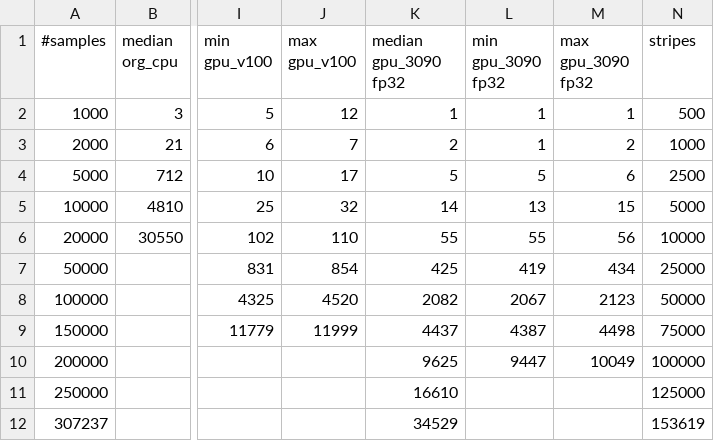
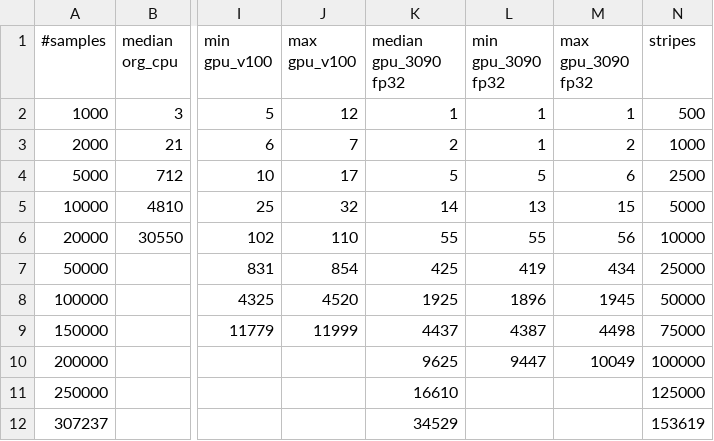
Before and after one commit to sfiligoi/unifrac, a CSV file: benchmarks_combined/scaling_summary_wn.csv, drawn as a sheet; only a part is shown, gaps mark what is left out; the diff names each change by its address in the sheet, - before the commit and + after, or states it on an @@ line.

```diff
--- a/benchmarks_combined/scaling_summary_wn.csv
+++ b/benchmarks_combined/scaling_summary_wn.csv
-K8 (median gpu_3090 fp32): 2082
+K8 (median gpu_3090 fp32): 1925
-L8 (min gpu_3090 fp32): 2067
+L8 (min gpu_3090 fp32): 1896
-M8 (max gpu_3090 fp32): 2123
+M8 (max gpu_3090 fp32): 1945
```
Also changed, not shown: benchmarks_combined/scaling_summary_uw.csv, benchmarks_combined/summary_uw.csv, 1 other file.
